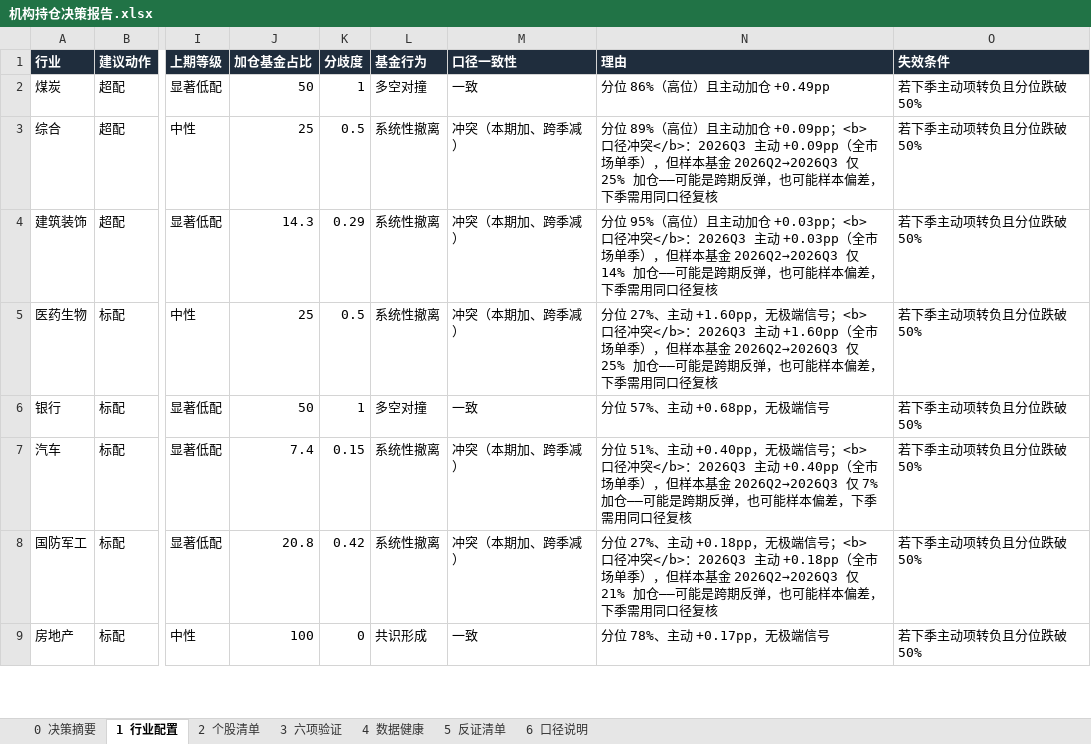
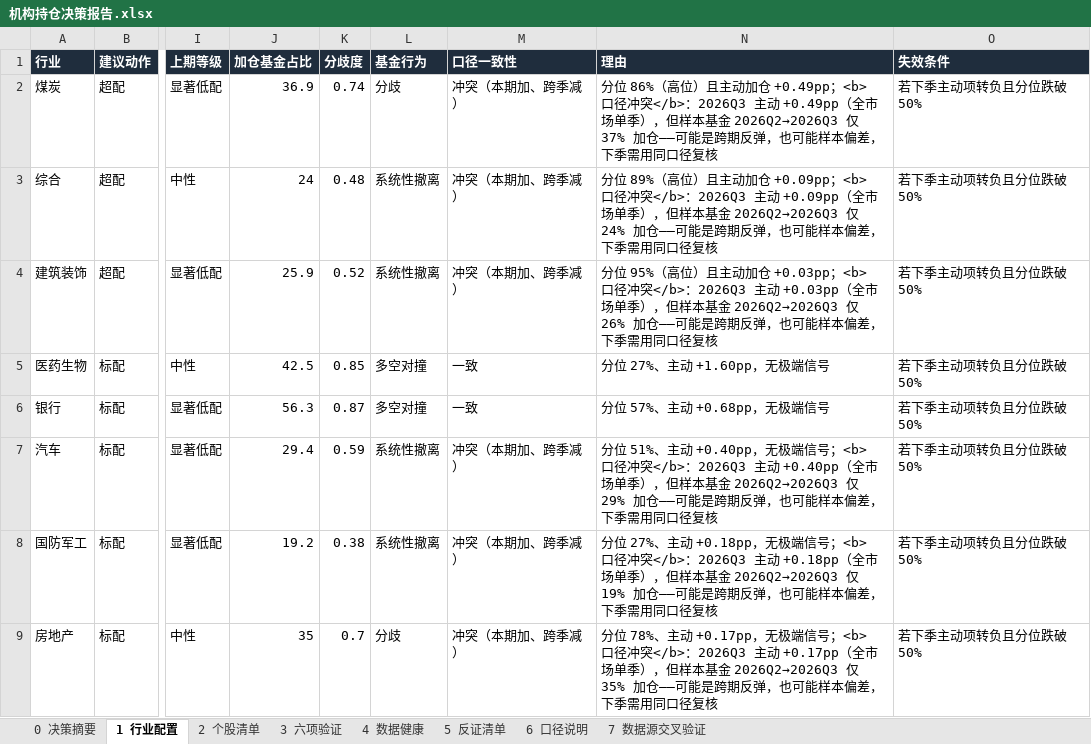
Before and after one commit to HuangDecong/Jiawei-investment, an Excel workbook: 报告/机构持仓决策报告.xlsx, sheet 1 行业配置, drawn as a sheet; only a part is shown, gaps mark what is left out; values as stored, in another font and other column widths than the file's, no borders; the diff covers the shown part only; the diff names each change by its address in the sheet, - before the commit and + after, or states it on an @@ line.

```diff
--- a/报告/机构持仓决策报告.xlsx (sheet 1 行业配置)
+++ b/报告/机构持仓决策报告.xlsx (sheet 1 行业配置)
+sheet tab: 7 数据源交叉验证
-J2 (加仓基金占比): 50
+J2 (加仓基金占比): 36.9
-K2 (分歧度): 1
+K2 (分歧度): 0.74
-L2 (基金行为): 多空对撞
+L2 (基金行为): 分歧
-M2 (口径一致性): 一致
+M2 (口径一致性): 冲突（本期加、跨季减）
-N2 (理由): …加仓 +0.49pp
+N2 (理由): …加仓 +0.49pp；<b>口径冲突</b>：2026Q3 主动 +0.49pp（全市场单季），但样本基金 2026Q2→2026Q3 仅 37% 加仓——可能是跨期反弹，也可能样本偏差，下季需用同口径复核
-J3 (加仓基金占比): 25
+J3 (加仓基金占比): 24
-K3 (分歧度): 0.5
+K3 (分歧度): 0.48
-N3 (理由): …2026Q2→2026Q3 仅 25% 加仓——可…
+N3 (理由): …2026Q2→2026Q3 仅 24% 加仓——可…
-J4 (加仓基金占比): 14.3
+J4 (加仓基金占比): 25.9
-K4 (分歧度): 0.29
+K4 (分歧度): 0.52
-N4 (理由): …2026Q2→2026Q3 仅 14% 加仓——可…
+N4 (理由): …2026Q2→2026Q3 仅 26% 加仓——可…
-J5 (加仓基金占比): 25
+J5 (加仓基金占比): 42.5
-K5 (分歧度): 0.5
+K5 (分歧度): 0.85
-L5 (基金行为): 系统性撤离
+L5 (基金行为): 多空对撞
-M5 (口径一致性): 冲突（本期加、跨季减）
+M5 (口径一致性): 一致
-N5 (理由): …极端信号；<b>口径冲突</b>：2026Q3 主动 +1.60pp（全市场单季），但样本基金 2026Q2→2026Q3 仅 25% 加仓——可能是跨期反弹，也可能样本偏差，下季需用同口径复核
+N5 (理由): …极端信号
-J6 (加仓基金占比): 50
+J6 (加仓基金占比): 56.3
-K6 (分歧度): 1
+K6 (分歧度): 0.87
-J7 (加仓基金占比): 7.4
+J7 (加仓基金占比): 29.4
-K7 (分歧度): 0.15
+K7 (分歧度): 0.59
-N7 (理由): …2026Q2→2026Q3 仅 7% 加仓——可…
+N7 (理由): …2026Q2→2026Q3 仅 29% 加仓——可…
-J8 (加仓基金占比): 20.8
+J8 (加仓基金占比): 19.2
-K8 (分歧度): 0.42
+K8 (分歧度): 0.38
-N8 (理由): …2026Q2→2026Q3 仅 21% 加仓——可…
+N8 (理由): …2026Q2→2026Q3 仅 19% 加仓——可…
-J9 (加仓基金占比): 100
+J9 (加仓基金占比): 35
-K9 (分歧度): 0
+K9 (分歧度): 0.7
-L9 (基金行为): 共识形成
+L9 (基金行为): 分歧
-M9 (口径一致性): 一致
+M9 (口径一致性): 冲突（本期加、跨季减）
-N9 (理由): …极端信号
+N9 (理由): …极端信号；<b>口径冲突</b>：2026Q3 主动 +0.17pp（全市场单季），但样本基金 2026Q2→2026Q3 仅 35% 加仓——可能是跨期反弹，也可能样本偏差，下季需用同口径复核
```
Also changed, not shown: 67 edited cells elsewhere in this sheet, sheet 0 决策摘要, 9 other files.
